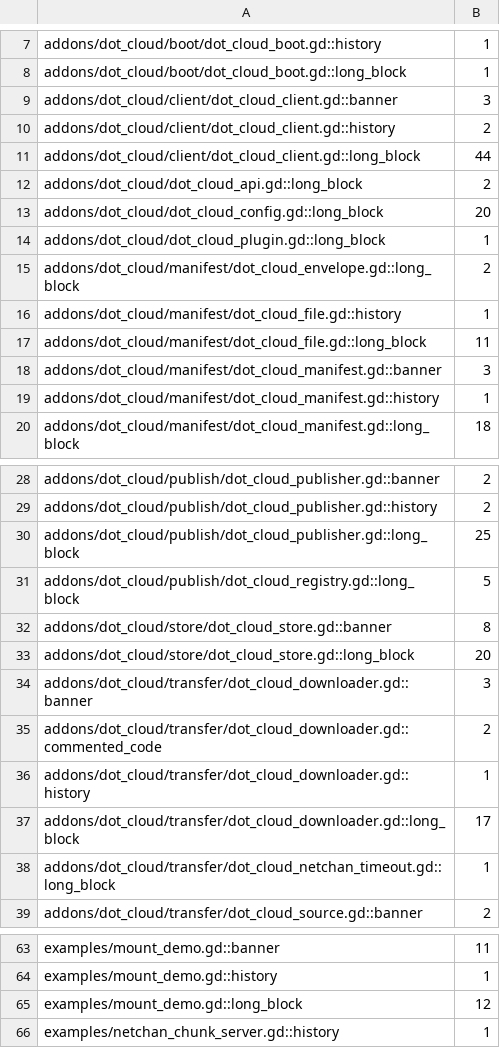
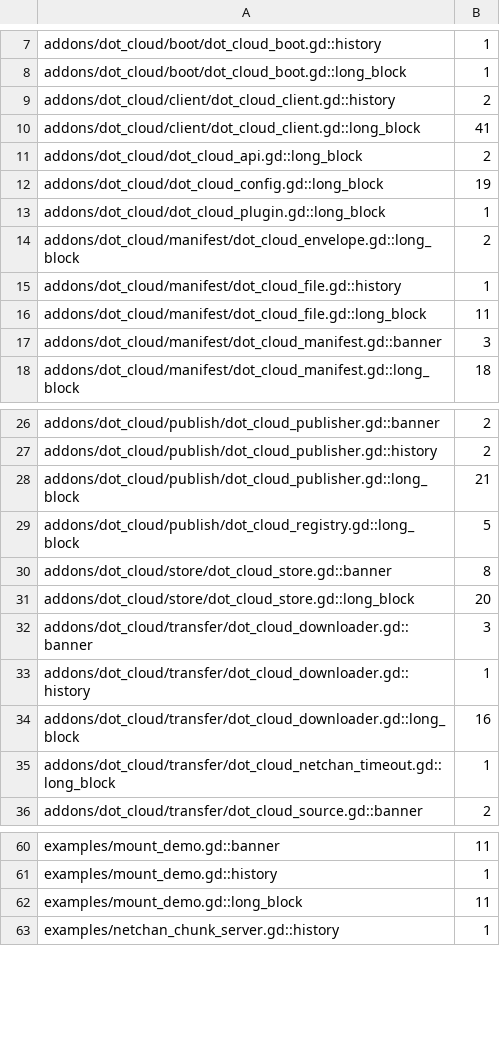
Before and after one commit to modcommunity/dot-cloud, a TSV file: ci/efficiency/comments.tsv, drawn as a sheet; only a part is shown, gaps mark what is left out.

```diff
--- a/ci/efficiency/comments.tsv
+++ b/ci/efficiency/comments.tsv
@@ -8,7 +8,6 @@ addons/dot_cloud/boot/dot_cloud_boot.gd::history	1
 addons/dot_cloud/boot/dot_cloud_boot.gd::long_block	1
-addons/dot_cloud/client/dot_cloud_client.gd::banner	3
 addons/dot_cloud/client/dot_cloud_client.gd::history	2
-addons/dot_cloud/client/dot_cloud_client.gd::long_block	44
+addons/dot_cloud/client/dot_cloud_client.gd::long_block	41
 addons/dot_cloud/dot_cloud_api.gd::long_block	2
-addons/dot_cloud/dot_cloud_config.gd::long_block	20
+addons/dot_cloud/dot_cloud_config.gd::long_block	19
 addons/dot_cloud/dot_cloud_plugin.gd::long_block	1
@@ -18,3 +17,2 @@ addons/dot_cloud/manifest/dot_cloud_file.gd::long_block	11
 addons/dot_cloud/manifest/dot_cloud_manifest.gd::banner	3
-addons/dot_cloud/manifest/dot_cloud_manifest.gd::history	1
 addons/dot_cloud/manifest/dot_cloud_manifest.gd::long_block	18
@@ -29,3 +27,3 @@ addons/dot_cloud/publish/dot_cloud_publisher.gd::banner	2
 addons/dot_cloud/publish/dot_cloud_publisher.gd::history	2
-addons/dot_cloud/publish/dot_cloud_publisher.gd::long_block	25
+addons/dot_cloud/publish/dot_cloud_publisher.gd::long_block	21
 addons/dot_cloud/publish/dot_cloud_registry.gd::long_block	5
@@ -34,5 +32,4 @@ addons/dot_cloud/store/dot_cloud_store.gd::long_block	20
 addons/dot_cloud/transfer/dot_cloud_downloader.gd::banner	3
-addons/dot_cloud/transfer/dot_cloud_downloader.gd::commented_code	2
 addons/dot_cloud/transfer/dot_cloud_downloader.gd::history	1
-addons/dot_cloud/transfer/dot_cloud_downloader.gd::long_block	17
+addons/dot_cloud/transfer/dot_cloud_downloader.gd::long_block	16
 addons/dot_cloud/transfer/dot_cloud_netchan_timeout.gd::long_block	1
@@ -64,3 +61,3 @@ examples/mount_demo.gd::banner	11
 examples/mount_demo.gd::history	1
-examples/mount_demo.gd::long_block	12
+examples/mount_demo.gd::long_block	11
 examples/netchan_chunk_server.gd::history	1
```
Also changed, not shown: ci/efficiency/size.tsv, 24 other files.
